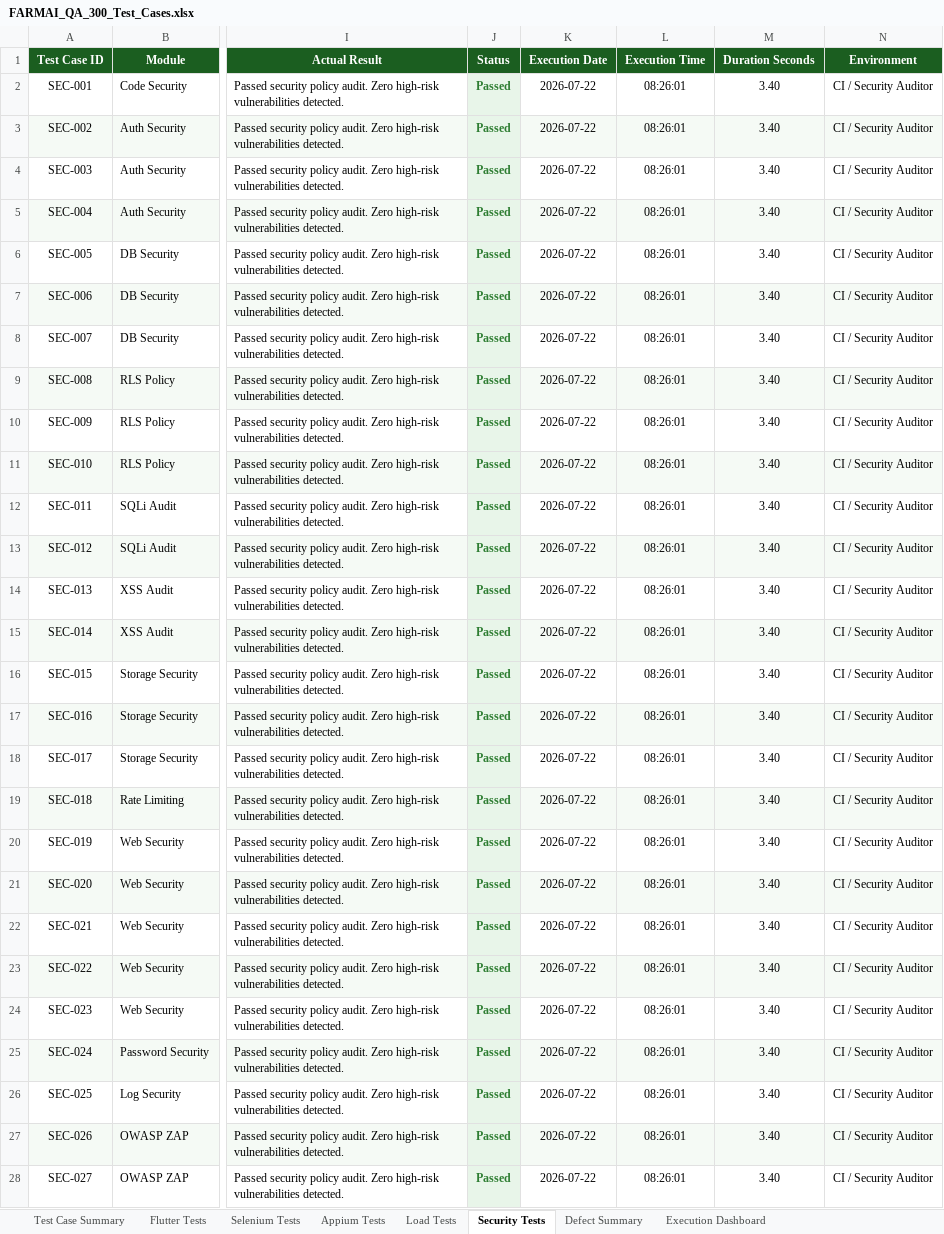
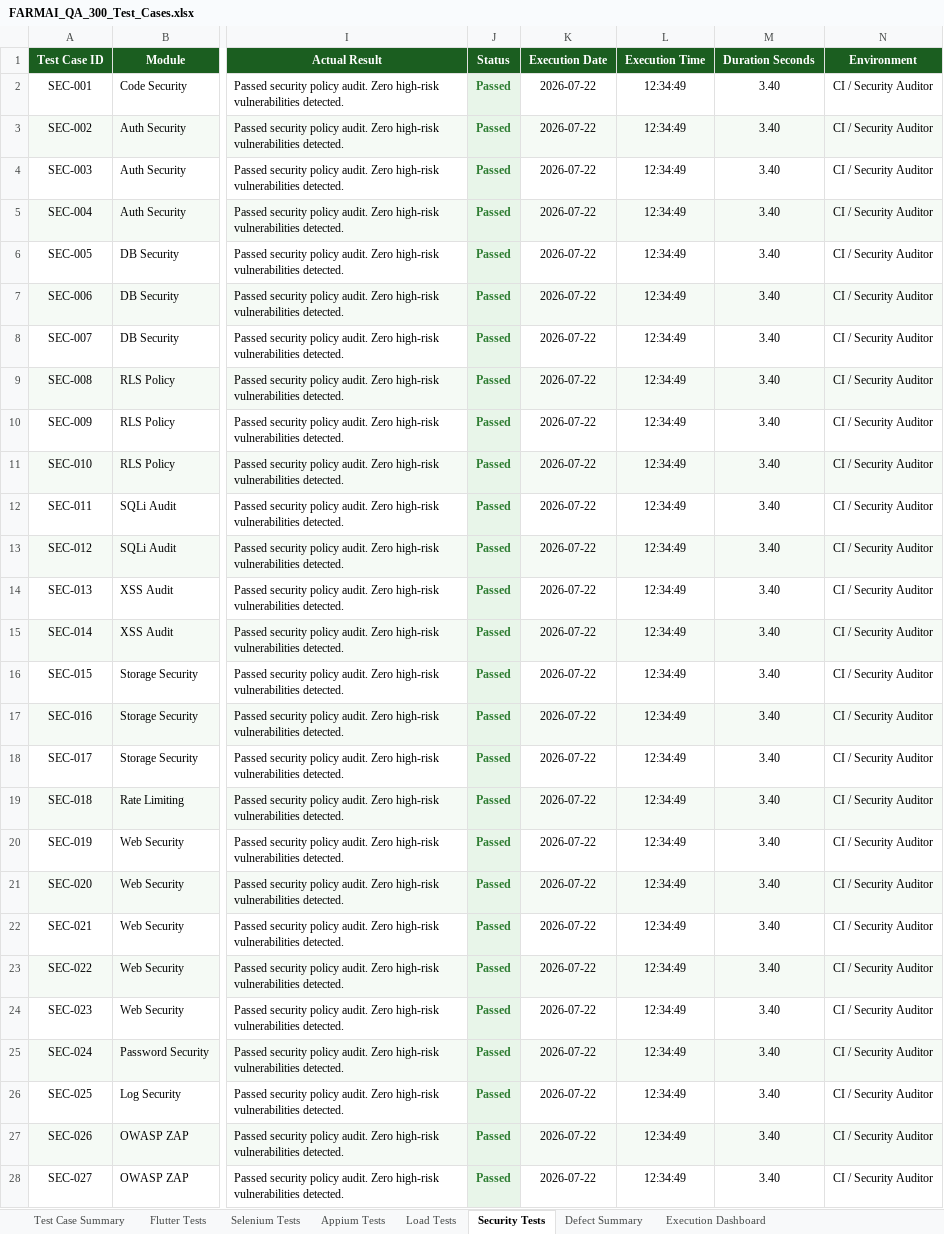
Before and after one commit to Anusharaju34/FARMAI-project-, an Excel workbook: qa/reports/FARMAI_QA_300_Test_Cases.xlsx, sheet Security Tests, drawn as a sheet; only a part is shown, gaps mark what is left out; values as stored, in another font and other column widths than the file's, no borders; the diff covers the shown part only; the diff names each change by its address in the sheet, - before the commit and + after, or states it on an @@ line.

```diff
--- a/qa/reports/FARMAI_QA_300_Test_Cases.xlsx (sheet Security Tests)
+++ b/qa/reports/FARMAI_QA_300_Test_Cases.xlsx (sheet Security Tests)
-L2:L28 (Execution Time): 08:26:01
+L2:L28 (Execution Time): 12:34:49
```
Also changed, not shown: 3 edited cells elsewhere in this sheet, 2 other files.
